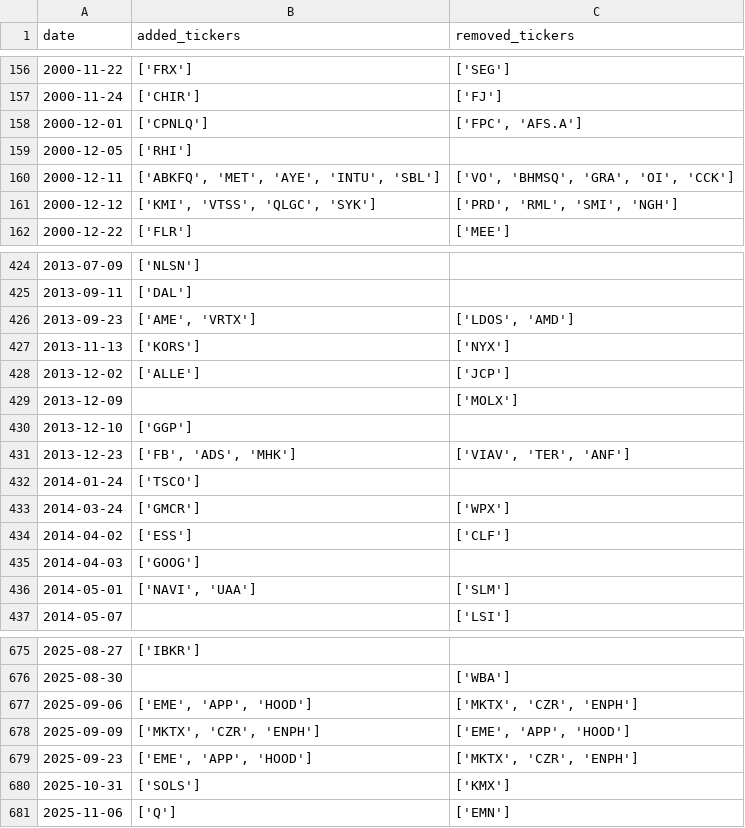
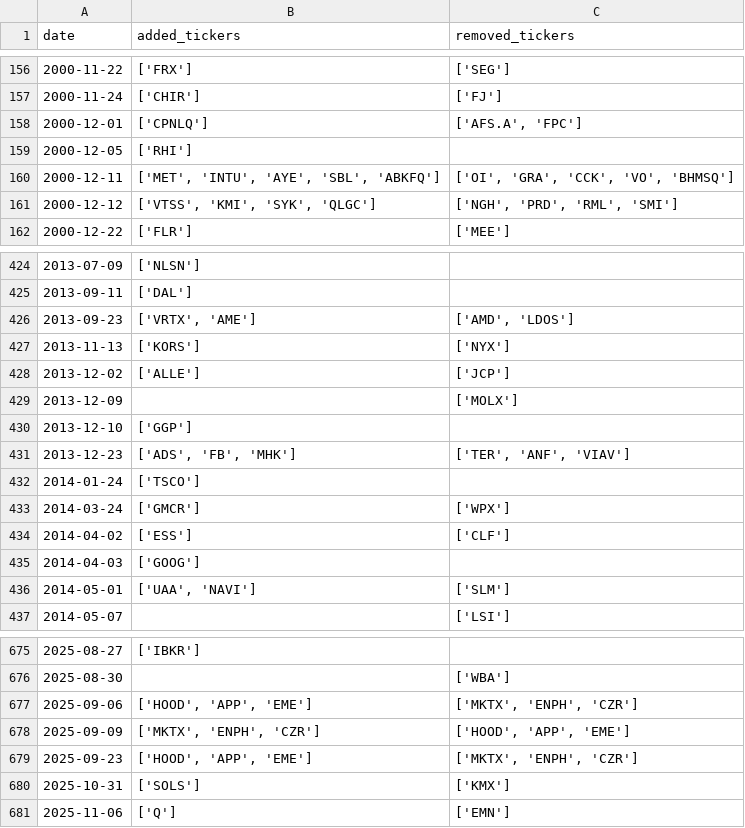
Before and after one commit to chinobing/historical_sp500_constituents, a CSV file: sp500_changes_since_1996.csv, drawn as a sheet; only a part is shown, gaps mark what is left out; the diff covers the shown part only.

```diff
--- a/sp500_changes_since_1996.csv
+++ b/sp500_changes_since_1996.csv
@@ -157,6 +157,6 @@ date,added_tickers,removed_tickers
 2000-11-24,['CHIR'],['FJ']
-2000-12-01,['CPNLQ'],"['FPC', 'AFS.A']"
+2000-12-01,['CPNLQ'],"['AFS.A', 'FPC']"
 2000-12-05,['RHI'],
-2000-12-11,"['ABKFQ', 'MET', 'AYE', 'INTU', 'SBL']","['VO', 'BHMSQ', 'GRA', 'OI', 'CCK']"
-2000-12-12,"['KMI', 'VTSS', 'QLGC', 'SYK']","['PRD', 'RML', 'SMI', 'NGH']"
+2000-12-11,"['MET', 'INTU', 'AYE', 'SBL', 'ABKFQ']","['OI', 'GRA', 'CCK', 'VO', 'BHMSQ']"
+2000-12-12,"['VTSS', 'KMI', 'SYK', 'QLGC']","['NGH', 'PRD', 'RML', 'SMI']"
 2000-12-22,['FLR'],['MEE']
@@ -425,3 +425,3 @@ date,added_tickers,removed_tickers
 2013-09-11,['DAL'],
-2013-09-23,"['AME', 'VRTX']","['LDOS', 'AMD']"
+2013-09-23,"['VRTX', 'AME']","['AMD', 'LDOS']"
 2013-11-13,['KORS'],['NYX']
@@ -430,3 +430,3 @@ date,added_tickers,removed_tickers
 2013-12-10,['GGP'],
-2013-12-23,"['FB', 'ADS', 'MHK']","['VIAV', 'TER', 'ANF']"
+2013-12-23,"['ADS', 'FB', 'MHK']","['TER', 'ANF', 'VIAV']"
 2014-01-24,['TSCO'],
@@ -435,3 +435,3 @@ date,added_tickers,removed_tickers
 2014-04-03,['GOOG'],
-2014-05-01,"['NAVI', 'UAA']",['SLM']
+2014-05-01,"['UAA', 'NAVI']",['SLM']
 2014-05-07,,['LSI']
@@ -676,5 +676,5 @@ date,added_tickers,removed_tickers
 2025-08-30,,['WBA']
-2025-09-06,"['EME', 'APP', 'HOOD']","['MKTX', 'CZR', 'ENPH']"
-2025-09-09,"['MKTX', 'CZR', 'ENPH']","['EME', 'APP', 'HOOD']"
-2025-09-23,"['EME', 'APP', 'HOOD']","['MKTX', 'CZR', 'ENPH']"
+2025-09-06,"['HOOD', 'APP', 'EME']","['MKTX', 'ENPH', 'CZR']"
+2025-09-09,"['MKTX', 'ENPH', 'CZR']","['HOOD', 'APP', 'EME']"
+2025-09-23,"['HOOD', 'APP', 'EME']","['MKTX', 'ENPH', 'CZR']"
 2025-10-31,['SOLS'],['KMX']
```
Also changed, not shown: 96 edited cells elsewhere in this file, sp500_constituents.csv, 1 other file.
